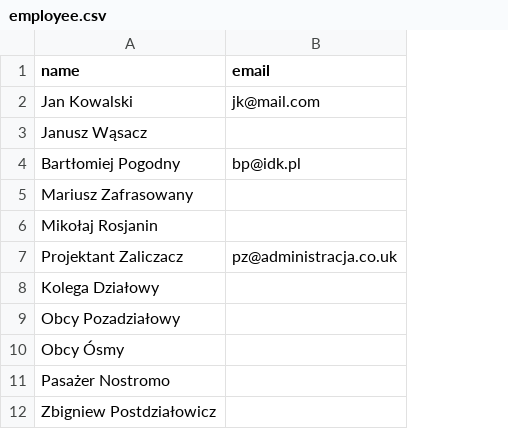
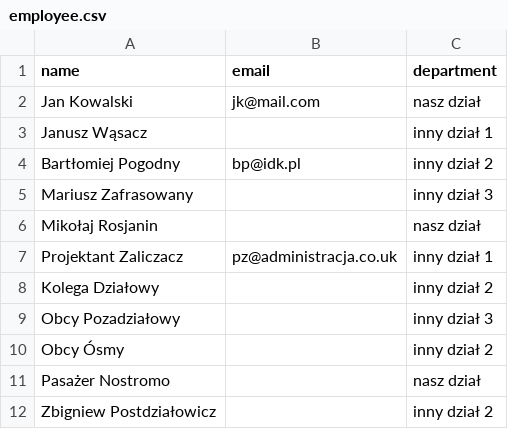
Before and after one commit to mchodyla/lab_11, a CSV file: src/data/employee.csv, drawn as a sheet; the diff names each change by its address in the sheet, - before the commit and + after, or states it on an @@ line.

```diff
--- a/src/data/employee.csv
+++ b/src/data/employee.csv
+column C (department), rows 2-12: nasz dział | inny dział 1 | inny dział 2 | inny dział 3 | nasz dział | inny dział 1 | inny dział 2 | inny dział 3 | inny dział 2 | nasz dział | inny dział 2
```
Also changed, not shown: src/data/material.csv, src/data/tool.csv, 3 other files.
